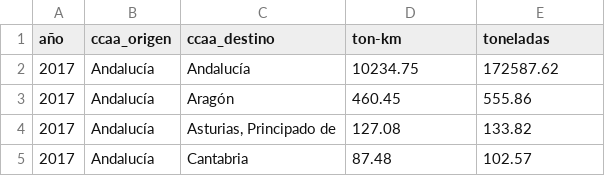
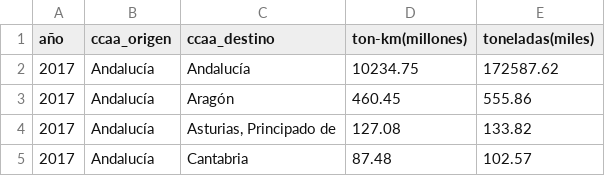
Before and after one commit to esanchezlaulhe1312/transporte_mercancias_carretera, a CSV file: data/processed/CO282_flujos_ccaa_origen_destino_clean.csv, drawn as a sheet; only a part is shown.

```diff
--- a/data/processed/CO282_flujos_ccaa_origen_destino_clean.csv
+++ b/data/processed/CO282_flujos_ccaa_origen_destino_clean.csv
@@ -1,2 +1,2 @@
-año,ccaa_origen,ccaa_destino,ton-km,toneladas
+año,ccaa_origen,ccaa_destino,ton-km(millones),toneladas(miles)
 2017,Andalucía,Andalucía,10234.75,172587.62
```
Also changed, not shown: data/interim/CO282_flujos_ccaa_ton_km_interim.csv, data/interim/CO282_flujos_ccaa_toneladas_interim.csv, 13 other files.
